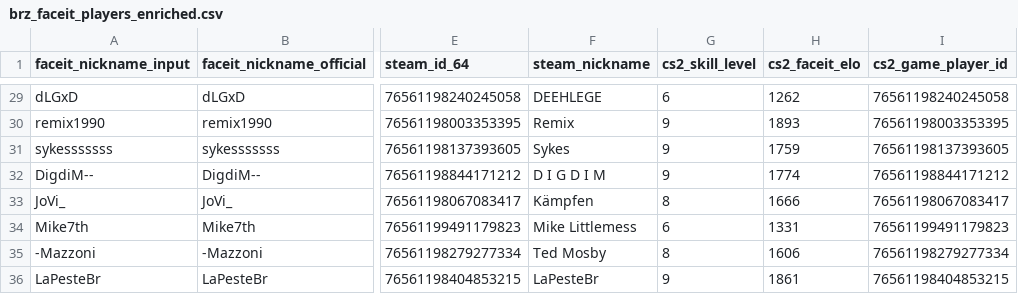
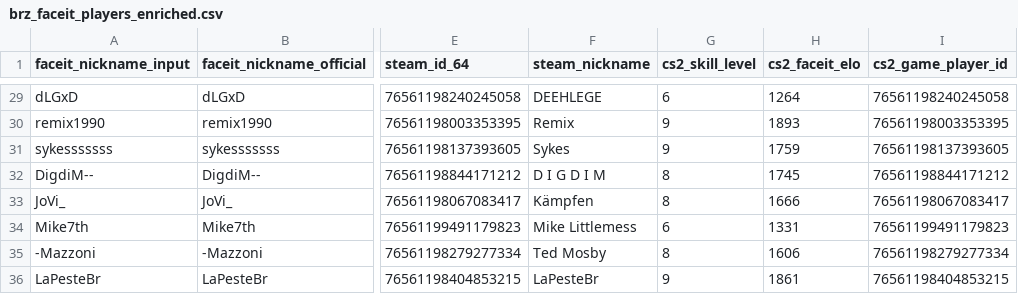
Before and after one commit to johnny-paixao/brz-cards, a CSV file: data/brz_faceit_players_enriched.csv, drawn as a sheet; only a part is shown, gaps mark what is left out; the diff covers the shown part only; the diff names each change by its address in the sheet, - before the commit and + after, or states it on an @@ line.

Commit message:
refactor: redesign scoring methodology based on FACEIT Season 8

```diff
--- a/data/brz_faceit_players_enriched.csv
+++ b/data/brz_faceit_players_enriched.csv
-H29 (cs2_faceit_elo): 1262
+H29 (cs2_faceit_elo): 1264
-G32 (cs2_skill_level): 9
+G32 (cs2_skill_level): 8
-H32 (cs2_faceit_elo): 1774
+H32 (cs2_faceit_elo): 1745
```
Also changed, not shown: 1 added row and 22 edited cells elsewhere in this file, data/brz_card_scores_v2.csv, data/brz_faceit_players.csv, 8 other files.
